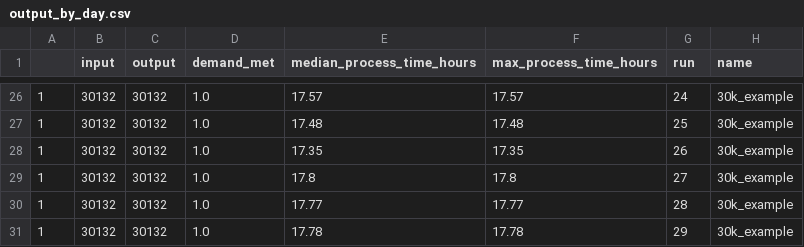
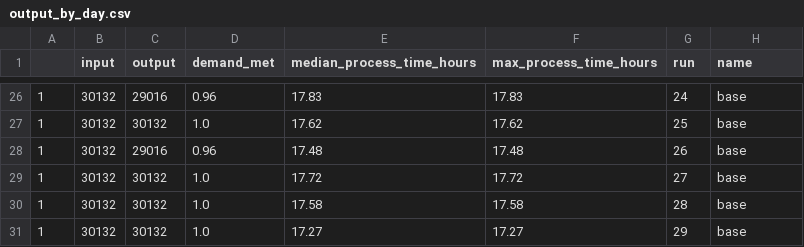
Before and after one commit to MichaelAllen1966/2004_covid_testing_lab_simulation, a CSV file: output/output_by_day.csv, drawn as a sheet; only a part is shown, gaps mark what is left out; the diff covers the shown part only.

```diff
--- a/output/output_by_day.csv
+++ b/output/output_by_day.csv
@@ -26,6 +26,6 @@
-1,30132,30132,1.0,17.57,17.57,24,30k_example
-1,30132,30132,1.0,17.48,17.48,25,30k_example
-1,30132,30132,1.0,17.35,17.35,26,30k_example
-1,30132,30132,1.0,17.8,17.8,27,30k_example
-1,30132,30132,1.0,17.77,17.77,28,30k_example
-1,30132,30132,1.0,17.78,17.78,29,30k_example
+1,30132,29016,0.96,17.83,17.83,24,base
+1,30132,30132,1.0,17.62,17.62,25,base
+1,30132,29016,0.96,17.48,17.48,26,base
+1,30132,30132,1.0,17.72,17.72,27,base
+1,30132,30132,1.0,17.58,17.58,28,base
+1,30132,30132,1.0,17.27,17.27,29,base
```
Also changed, not shown: 3 added rows, 3 removed rows and 70 edited cells elsewhere in this file, output/max_queues.csv, output/output.csv, 16 other files.
